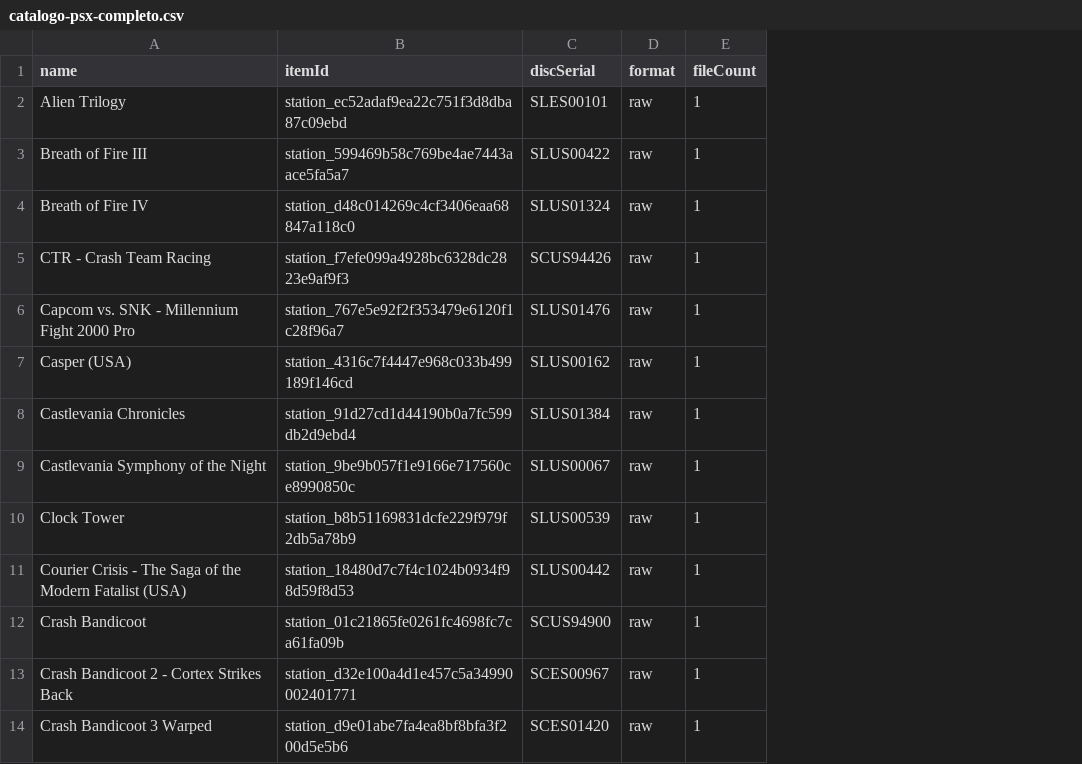
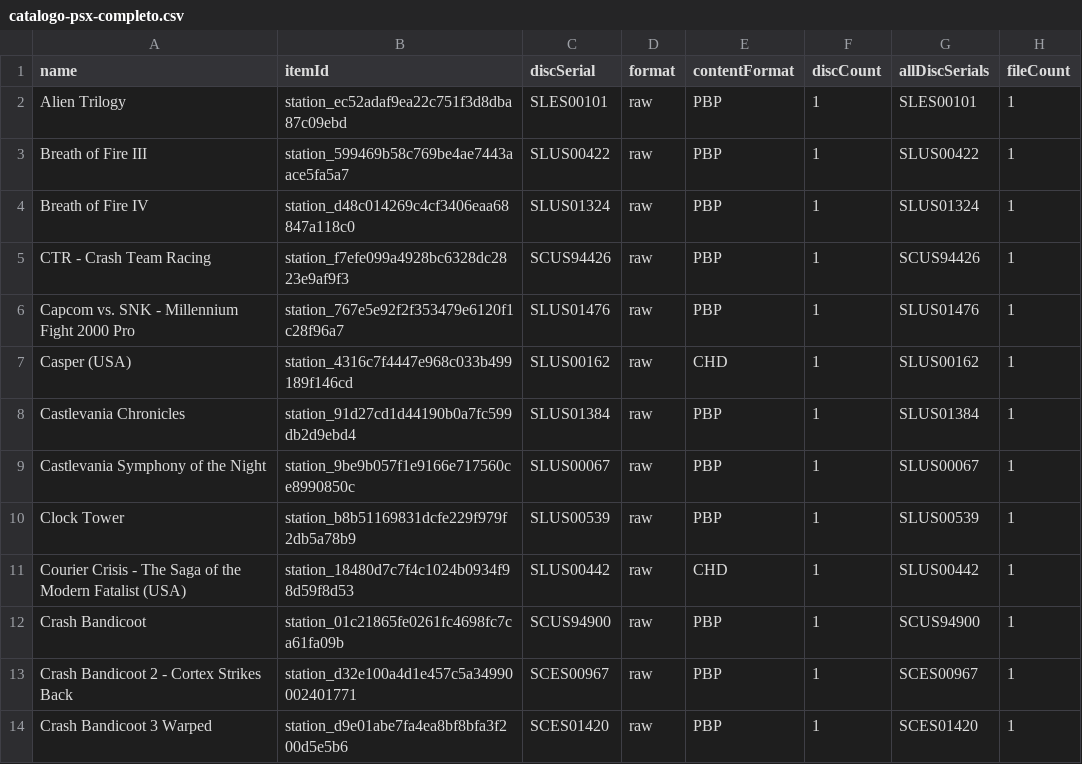
Before and after one commit to luziellacerda/Servidor-pix, a CSV file: docs/station-android/psx-online-20261015/catalogo-psx-completo.csv, drawn as a sheet; only a part is shown; the diff names each change by its address in the sheet, - before the commit and + after, or states it on an @@ line.

Commit message:
feat(station): publish PSX edition modes and complete catalog evidence

```diff
--- a/docs/station-android/psx-online-20261015/catalogo-psx-completo.csv
+++ b/docs/station-android/psx-online-20261015/catalogo-psx-completo.csv
+column E (contentFormat), rows 2-14: PBP | PBP | PBP | PBP | PBP | CHD | PBP | PBP | PBP | CHD | PBP | PBP | PBP
+column F (discCount), rows 2-14: all 1
+column G (allDiscSerials), rows 2-14: SLES00101 | SLUS00422 | SLUS01324 | SCUS94426 | SLUS01476 | SLUS00162 | SLUS01384 | SLUS00067 | SLUS00539 | SLUS00442 | SCUS94900 | SCES00967 | SCES01420
```
Also changed, not shown: 17 other files.
